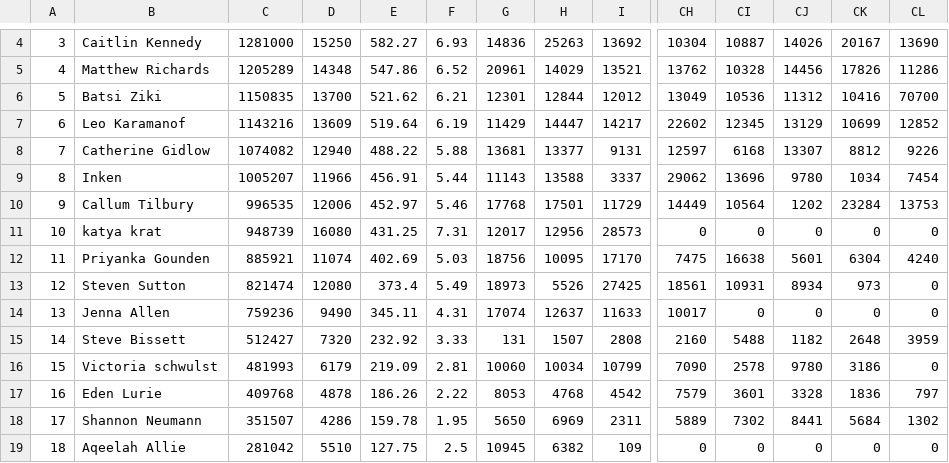
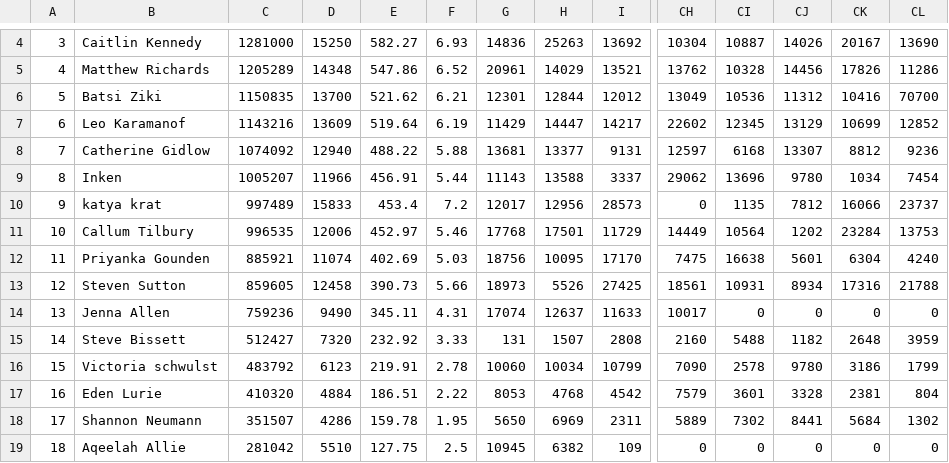
Before and after one commit to Ziksby/beach_boggers_step_challenge, a CSV file: stepup_data_updated.csv, drawn as a sheet; only a part is shown, gaps mark what is left out; removed rows and columns are numbered as before the commit, all else as after; rows hold the shown columns only; the diff names each change by its address in the sheet, - before the commit and + after, or states it on an @@ line.

Commit message:
week 12 update

```diff
--- a/stepup_data_updated.csv
+++ b/stepup_data_updated.csv
-C8: 1074082
+C8: 1074092
-CL8: 9226
+CL8: 9236
+row 10: 9 | katya krat | 997489 | 15833 | 453.4 | 7.2 | 12017 | 12956 | 28573 | 0 | 1135 | 7812 | 16066 | 23737
-A11: 9
+A11: 10
-row 11: 10 | katya krat | 948739 | 16080 | 431.25 | 7.31 | 12017 | 12956 | 28573 | 0 | 0 | 0 | 0 | 0
-C13: 821474
+C13: 859605
-D13: 12080
+D13: 12458
-E13: 373.4
+E13: 390.73
-F13: 5.49
+F13: 5.66
-CK13: 973
+CK13: 17316
-CL13: 0
+CL13: 21788
-C16: 481993
+C16: 483792
-D16: 6179
+D16: 6123
-E16: 219.09
+E16: 219.91
-F16: 2.81
+F16: 2.78
-CL16: 0
+CL16: 1799
-C17: 409768
+C17: 410320
-D17: 4878
+D17: 4884
-E17: 186.26
+E17: 186.51
-CK17: 1836
+CK17: 2381
-CL17: 797
+CL17: 804
```
